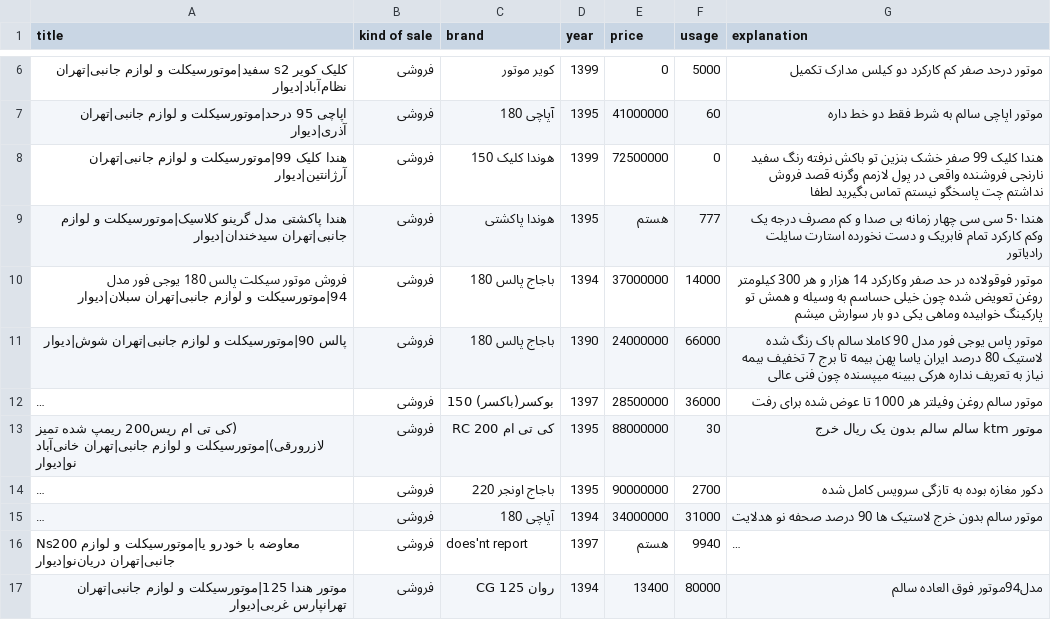
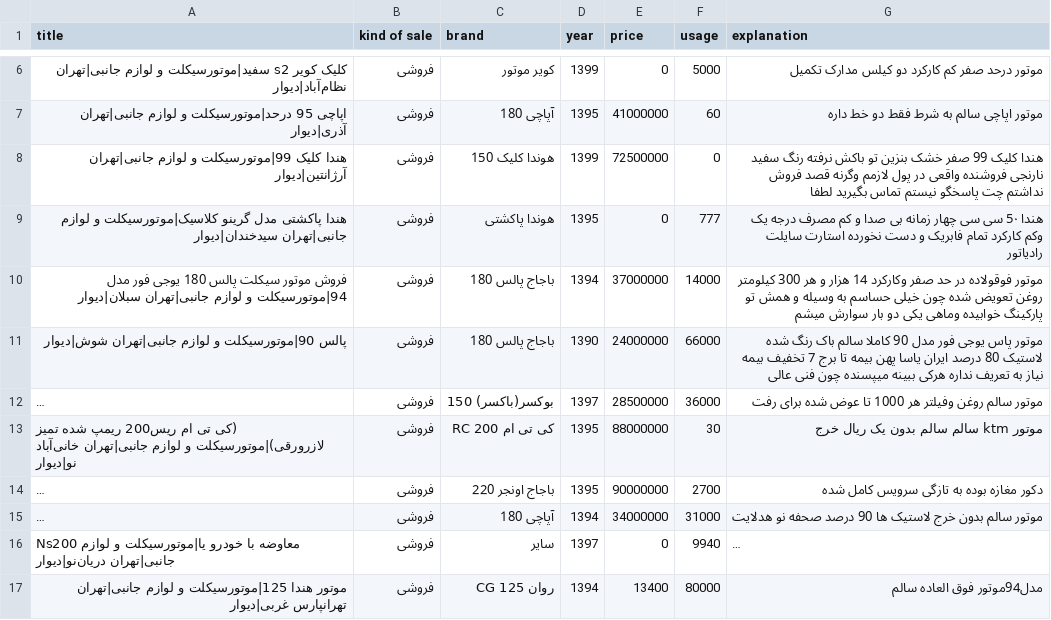
Before and after one commit to mohammad8017/Data_Divar, a CSV file: out.csv, drawn as a sheet; only a part is shown, gaps mark what is left out; long unchanged cells end in …; the diff names each change by its address in the sheet, - before the commit and + after, or states it on an @@ line.

Commit message:
data clean up completed

```diff
--- a/out.csv
+++ b/out.csv
-E9 (price): هستم
+E9 (price): 0
-C16 (brand): does'nt report
+C16 (brand): سایر
-E16 (price): هستم
+E16 (price): 0
```
Also changed, not shown: 1 other file.
